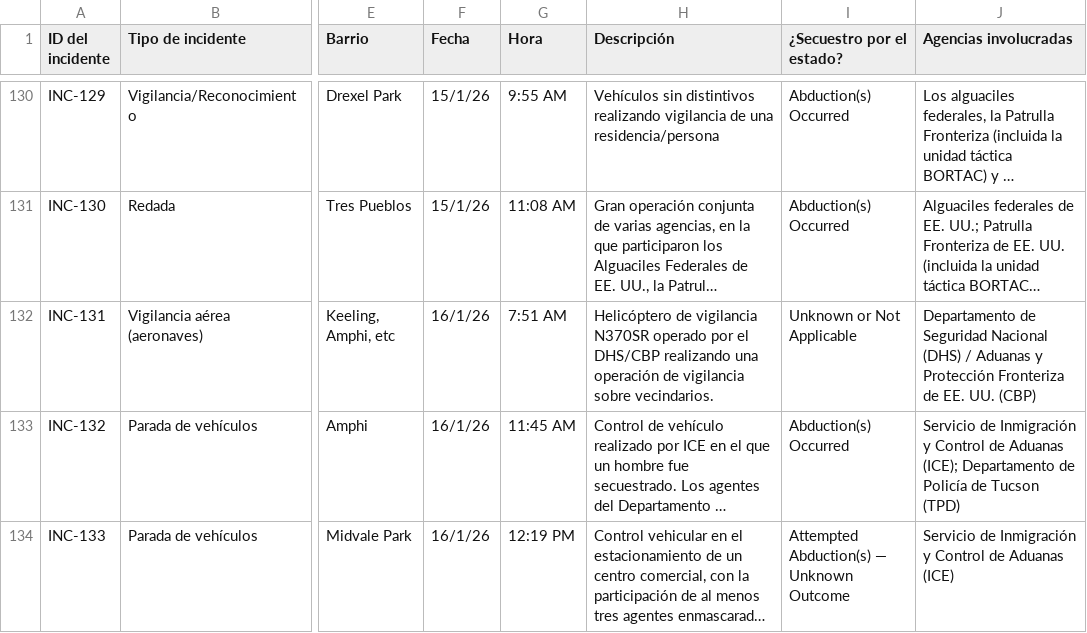
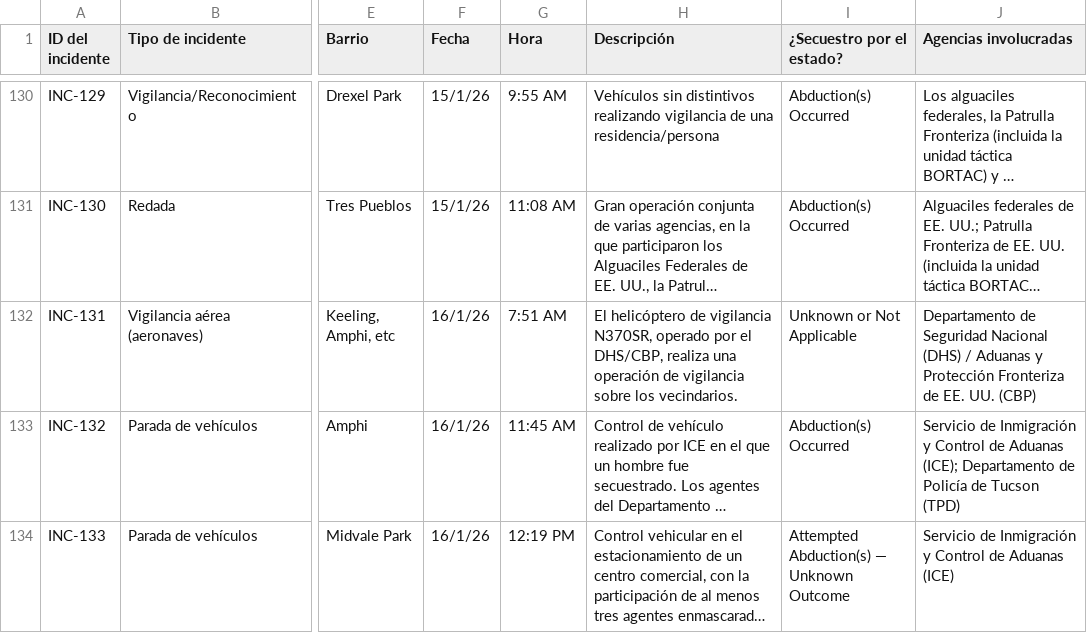
Before and after one commit to TucsonMigraMap/Migra-Map-Data, a CSV file: data_spanish.csv, drawn as a sheet; only a part is shown, gaps mark what is left out; long unchanged cells end in …; the diff covers the shown part only; the diff names each change by its address in the sheet, - before the commit and + after, or states it on an @@ line.

```diff
--- a/data_spanish.csv
+++ b/data_spanish.csv
-H132 (Descripción): Helicóptero de vigilancia N370SR operado por el DHS/CBP realizando una operación de vigilancia sobre vecindarios.
+H132 (Descripción): El helicóptero de vigilancia N370SR, operado por el DHS/CBP, realiza una operación de vigilancia sobre los vecindarios.
```
Also changed, not shown: 19 edited cells elsewhere in this file, data_spanish_latest.csv.
